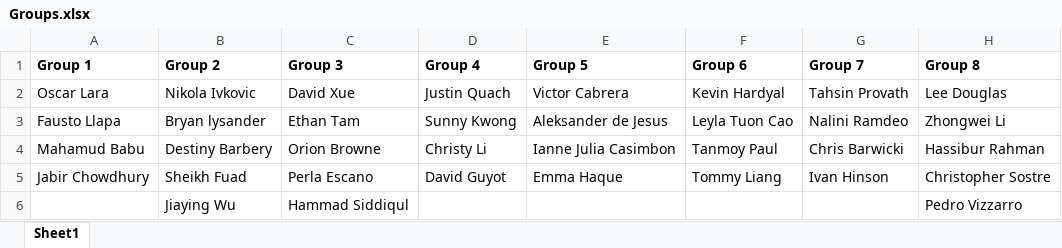
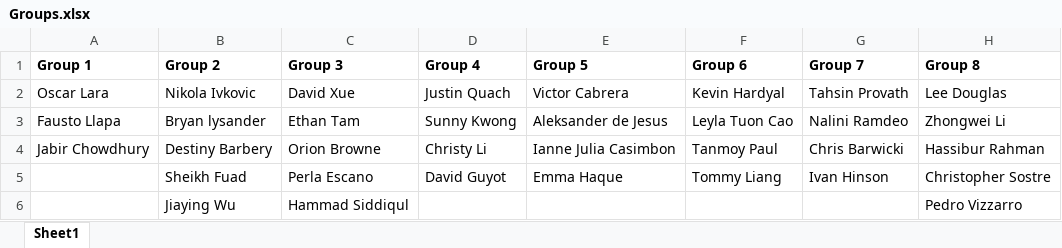
Before and after one commit to ArielAvshalom/Graph-Theory, an Excel workbook: Projects/project 1/Groups.xlsx, sheet Sheet1, drawn as a sheet; values as stored, in another font and other column widths than the file's, no borders; conditional formats not drawn; the diff names each change by its address in the sheet, - before the commit and + after, or states it on an @@ line.

Commit message:
Update Groups.xlsx

```diff
--- a/Projects/project 1/Groups.xlsx (sheet Sheet1)
+++ b/Projects/project 1/Groups.xlsx (sheet Sheet1)
-A4 (Group 1): Mahamud Babu
+A4 (Group 1): Jabir Chowdhury
-A5 (Group 1): Jabir Chowdhury
+A5 (Group 1): (empty)
```
